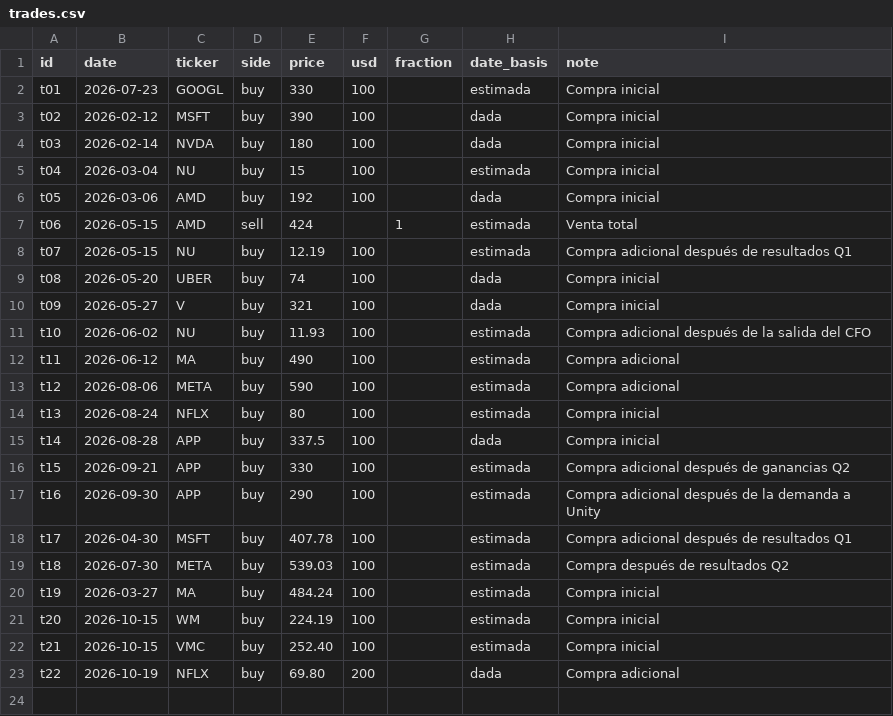
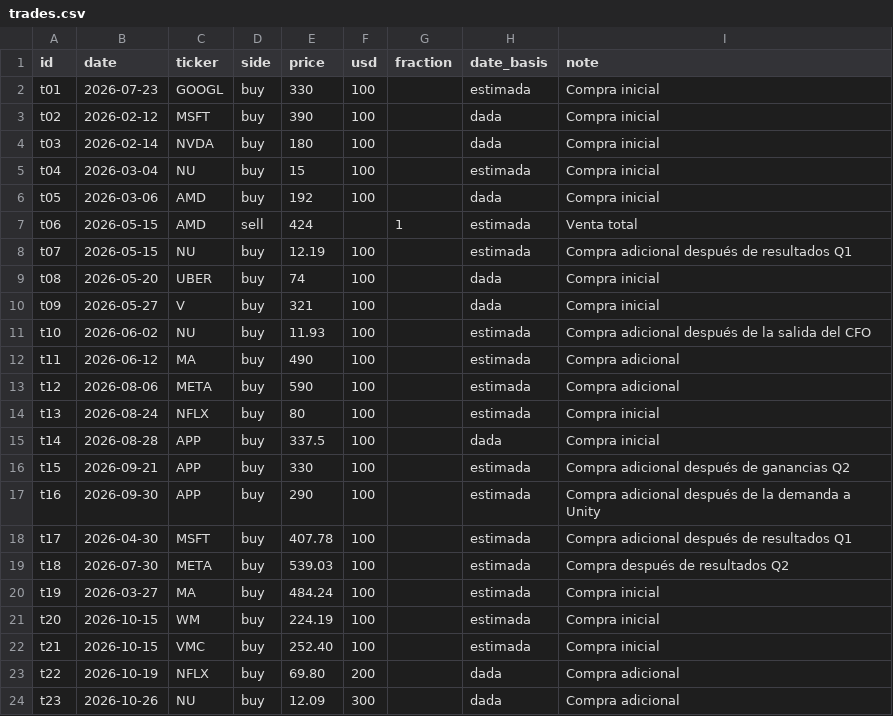
Before and after one commit to nicolasrole10/stocks-performance-dashboard, a CSV file: data/trades.csv, drawn as a sheet.

```diff
--- a/data/trades.csv
+++ b/data/trades.csv
@@ -23 +23,2 @@ t21,2026-10-15,VMC,buy,252.40,100,,estimada,Compra inicial
 t22,2026-10-19,NFLX,buy,69.80,200,,dada,Compra adicional
+t23,2026-10-26,NU,buy,12.09,300,,dada,Compra adicional
```
